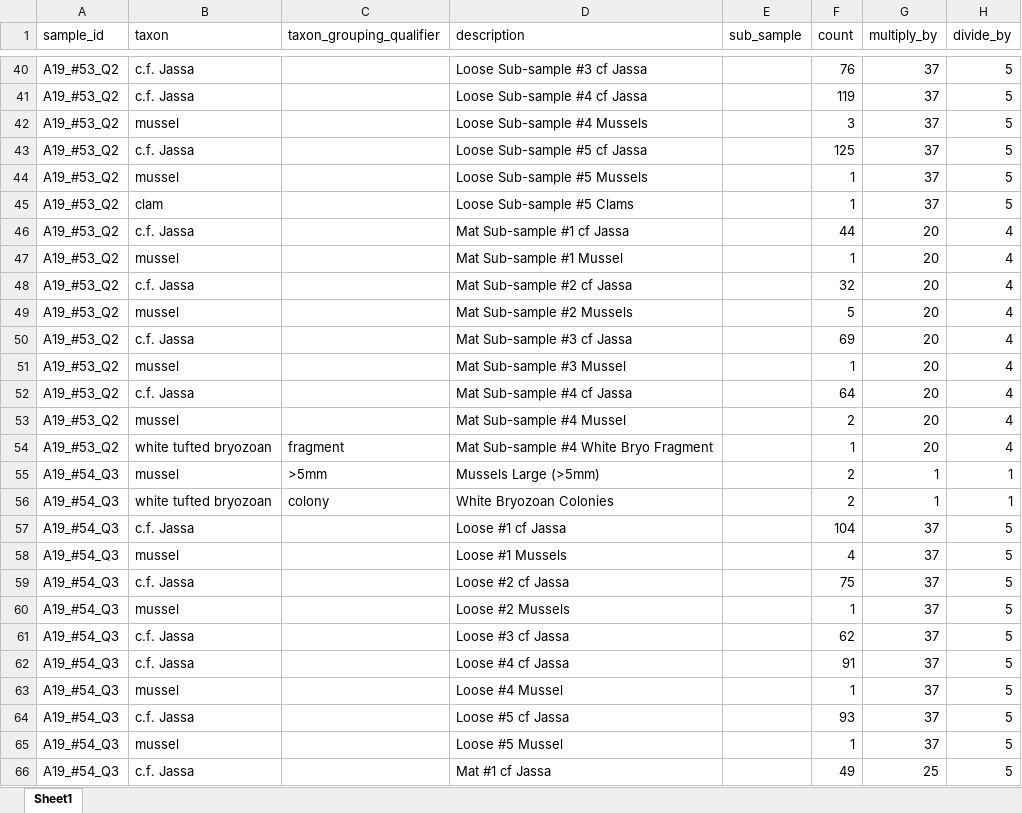
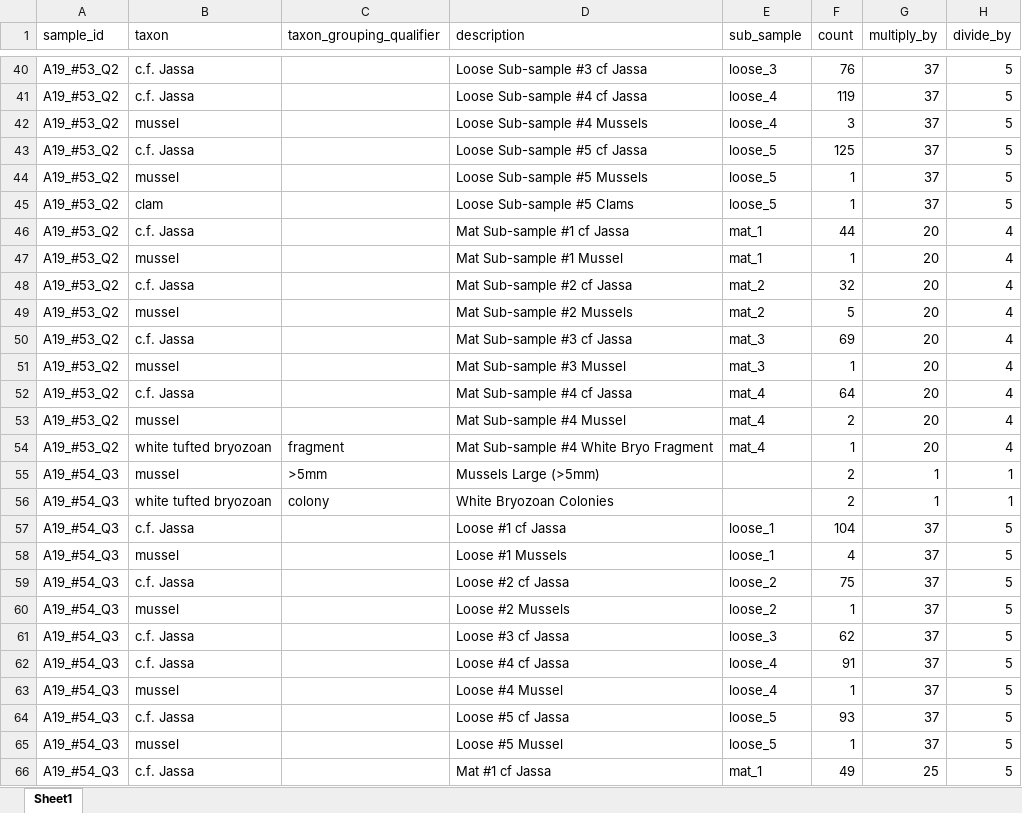
Before and after one commit to arlie-m/internal_pipework, an Excel workbook: data/taxon_count_data_internal_pipework.xlsx, sheet Sheet1, drawn as a sheet; only a part is shown, gaps mark what is left out; values as stored, in another font and other column widths than the file's, no borders; the diff covers the shown part only; the diff names each change by its address in the sheet, - before the commit and + after, or states it on an @@ line.

```diff
--- a/data/taxon_count_data_internal_pipework.xlsx (sheet Sheet1)
+++ b/data/taxon_count_data_internal_pipework.xlsx (sheet Sheet1)
-E40 (sub_sample): (empty)
+E40 (sub_sample): loose_3
-E41:E42 (sub_sample): (empty)
+E41:E42 (sub_sample): loose_4
-E43:E45 (sub_sample): (empty)
+E43:E45 (sub_sample): loose_5
-E46:E47 (sub_sample): (empty)
+E46:E47 (sub_sample): mat_1
-E48:E49 (sub_sample): (empty)
+E48:E49 (sub_sample): mat_2
-E50:E51 (sub_sample): (empty)
+E50:E51 (sub_sample): mat_3
-E52:E54 (sub_sample): (empty)
+E52:E54 (sub_sample): mat_4
-E57:E58 (sub_sample): (empty)
+E57:E58 (sub_sample): loose_1
-E59:E60 (sub_sample): (empty)
+E59:E60 (sub_sample): loose_2
-E61 (sub_sample): (empty)
+E61 (sub_sample): loose_3
-E62:E63 (sub_sample): (empty)
+E62:E63 (sub_sample): loose_4
-E64:E65 (sub_sample): (empty)
+E64:E65 (sub_sample): loose_5
-E66 (sub_sample): (empty)
+E66 (sub_sample): mat_1
```
Also changed, not shown: 503 edited cells elsewhere in this sheet, 2 other files.
